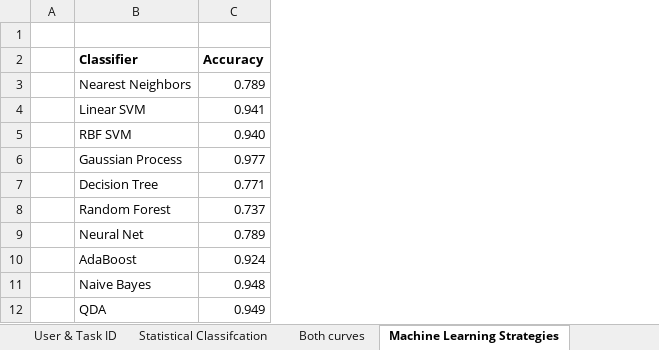
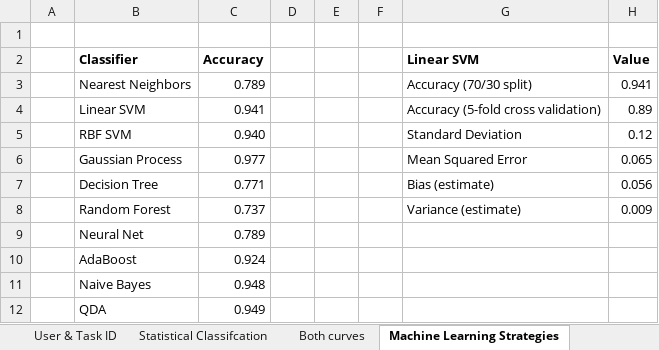
Before and after one commit to reecebuckle/CPS-Smart-Energy-Scheduling, an Excel workbook: Input Data.xlsx, sheet Machine Learning Strategies, drawn as a sheet; values as stored, in another font and other column widths than the file's, no borders; the diff names each change by its address in the sheet, - before the commit and + after, or states it on an @@ line.

```diff
--- a/Input Data.xlsx (sheet Machine Learning Strategies)
+++ b/Input Data.xlsx (sheet Machine Learning Strategies)
+column D, empty
+column E, empty
+column F, empty
+column G (Linear SVM), rows 3-8: Accuracy (70/30 split) | Accuracy (5-fold cross validation) | Standard Deviation | Mean Squared Error | Bias (estimate) | Variance (estimate)
+column H (Value), rows 3-8: 0.941 | 0.89 | 0.12 | 0.065 | 0.056 | 0.009
```
Also changed, not shown: 5 other files.
